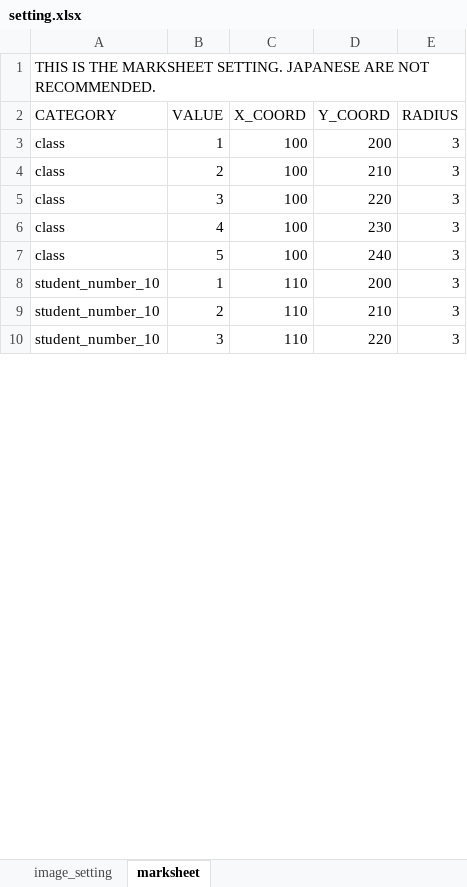
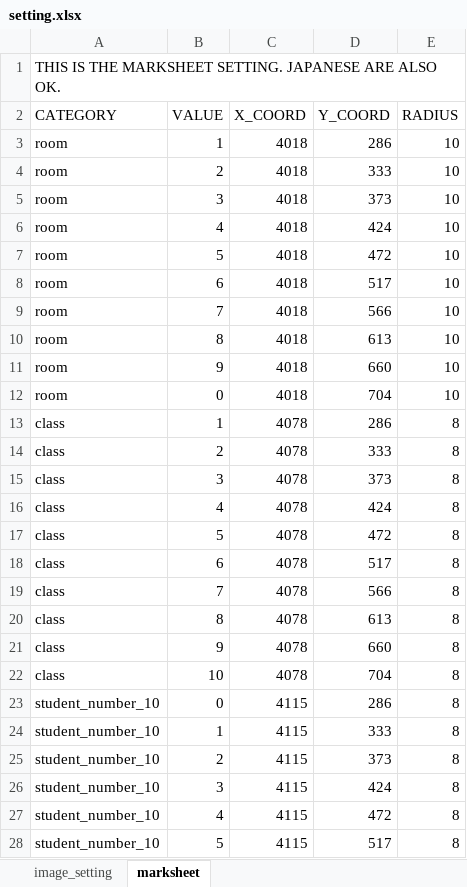
Before and after one commit to mo-mo-666/adjust-scan-images, an Excel workbook: settings/setting.xlsx, sheet marksheet, drawn as a sheet; only a part is shown; values as stored, in another font and other column widths than the file's, no borders; addresses are those after the commit; the diff covers the shown part only; the diff names each change by its address in the sheet, - before the commit and + after, or states it on an @@ line.

```diff
--- a/settings/setting.xlsx (sheet marksheet)
+++ b/settings/setting.xlsx (sheet marksheet)
-A1 (CATEGORY): …JAPANESE ARE NOT RECOMMENDED.
+A1 (CATEGORY): …JAPANESE ARE ALSO OK.
+row 3: room | 1 | 4018 | 286 | 10
+row 4: room | 2 | 4018 | 333 | 10
+row 5: room | 3 | 4018 | 373 | 10
+row 6: room | 4 | 4018 | 424 | 10
+row 7: room | 5 | 4018 | 472 | 10
+row 8: room | 6 | 4018 | 517 | 10
+row 9: room | 7 | 4018 | 566 | 10
+row 10: room | 8 | 4018 | 613 | 10
+row 11: room | 9 | 4018 | 660 | 10
+row 12: room | 0 | 4018 | 704 | 10
-C13:C17 (X_COORD): 100
+C13:C17 (X_COORD): 4078
-D13 (Y_COORD): 200
+D13 (Y_COORD): 286
-E13:E17 (RADIUS): 3
+E13:E17 (RADIUS): 8
-D14 (Y_COORD): 210
+D14 (Y_COORD): 333
-D15 (Y_COORD): 220
+D15 (Y_COORD): 373
-D16 (Y_COORD): 230
+D16 (Y_COORD): 424
-D17 (Y_COORD): 240
+D17 (Y_COORD): 472
+row 18: class | 6 | 4078 | 517 | 8
+row 19: class | 7 | 4078 | 566 | 8
+row 20: class | 8 | 4078 | 613 | 8
+row 21: class | 9 | 4078 | 660 | 8
+row 22: class | 10 | 4078 | 704 | 8
+row 23: student_number_10 | 0 | 4115 | 286 | 8
-C24:C26 (X_COORD): 110
+C24:C26 (X_COORD): 4115
-D24 (Y_COORD): 200
+D24 (Y_COORD): 333
-E24:E26 (RADIUS): 3
+E24:E26 (RADIUS): 8
-D25 (Y_COORD): 210
+D25 (Y_COORD): 373
-D26 (Y_COORD): 220
+D26 (Y_COORD): 424
+row 27: student_number_10 | 4 | 4115 | 472 | 8
+row 28: student_number_10 | 5 | 4115 | 517 | 8
```
Also changed, not shown: 1 added row, 1 removed row and 27 edited cells elsewhere in this sheet, sheet image_setting.
